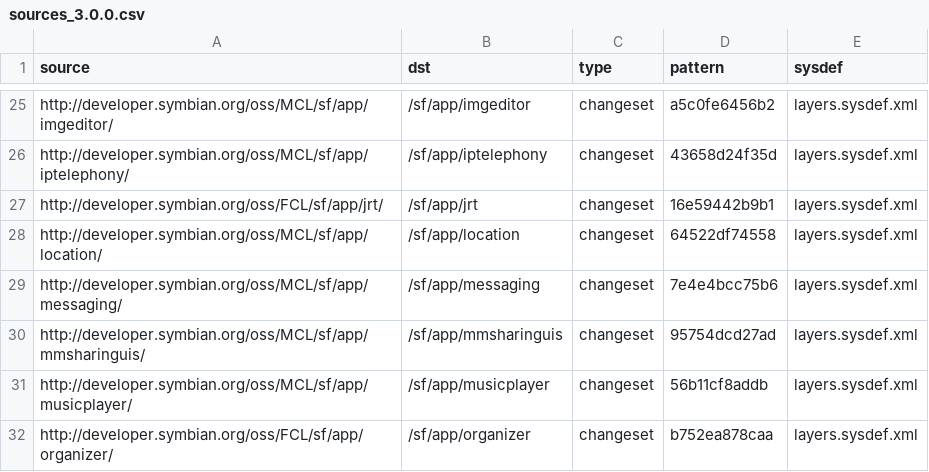
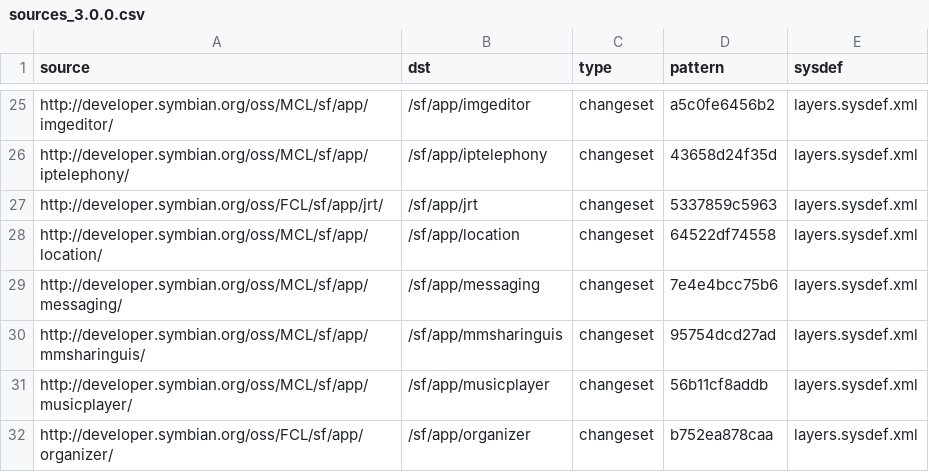
Before and after one commit to SymbianSource/oss.FCL.sftools.fbf.projects.platforms, a CSV file: symbian3/single/sources_3.0.0.csv, drawn as a sheet; only a part is shown, gaps mark what is left out.

Commit message:
Update changeset for sf/app/jrt in 3.0.i, to get workaround for bug 3029

```diff
--- a/symbian3/single/sources_3.0.0.csv
+++ b/symbian3/single/sources_3.0.0.csv
@@ -26,3 +26,3 @@ http://developer.symbian.org/oss/MCL/sf/app/imgeditor/,/sf/app/imgeditor,changes
 http://developer.symbian.org/oss/MCL/sf/app/iptelephony/,/sf/app/iptelephony,changeset,43658d24f35d,layers.sysdef.xml
-http://developer.symbian.org/oss/FCL/sf/app/jrt/,/sf/app/jrt,changeset,16e59442b9b1,layers.sysdef.xml
+http://developer.symbian.org/oss/FCL/sf/app/jrt/,/sf/app/jrt,changeset,5337859c5963,layers.sysdef.xml
 http://developer.symbian.org/oss/MCL/sf/app/location/,/sf/app/location,changeset,64522df74558,layers.sysdef.xml
```
